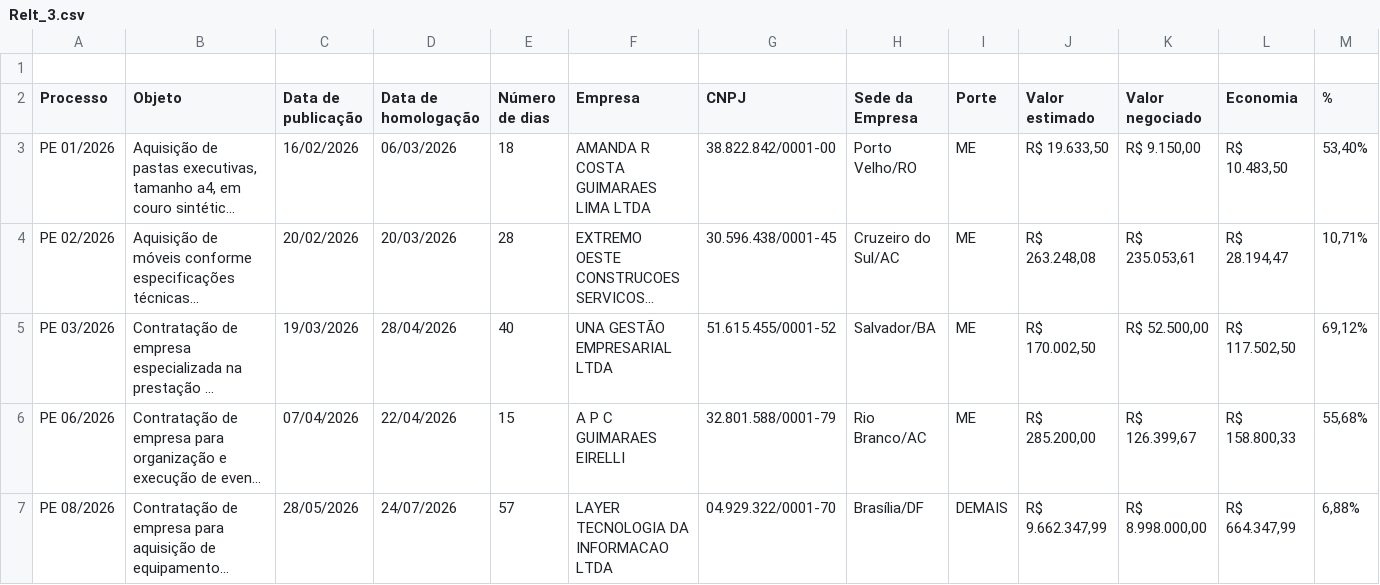
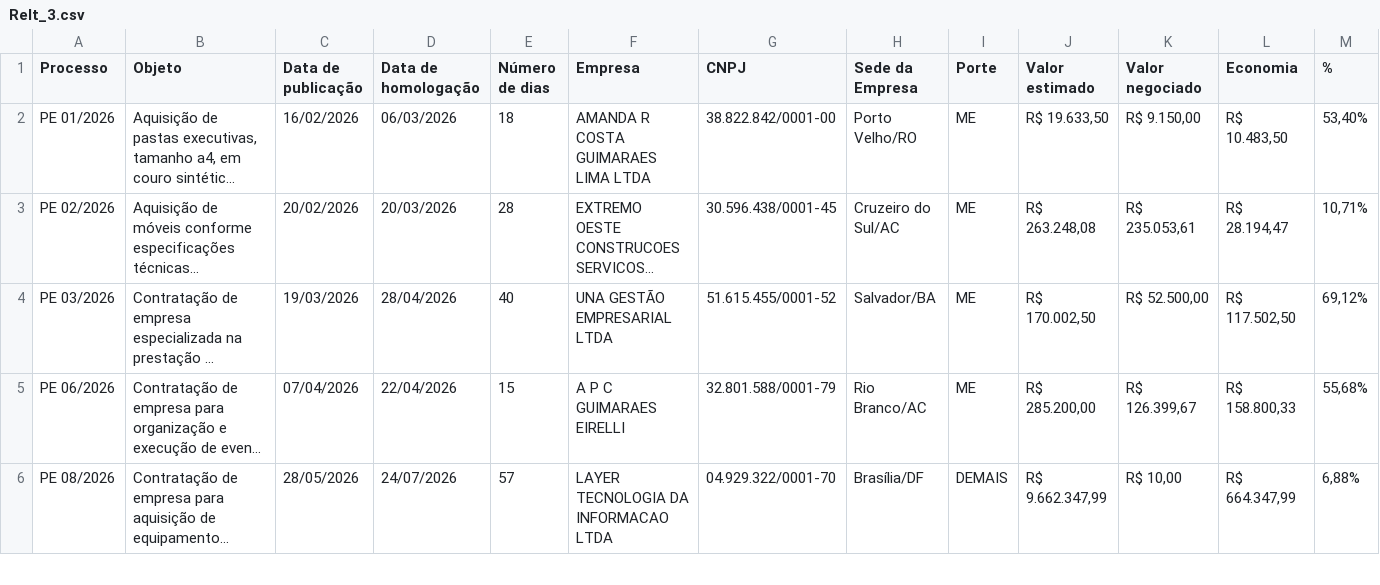
Before and after one commit to hedercarlosp-cyber/Licitacoes-sebrae-ac, a CSV file: Relt_3.csv, drawn as a sheet; only a part is shown; long unchanged cells end in …; removed rows and columns are numbered as before the commit, all else as after; the diff covers the shown part only; the diff names each change by its address in the sheet, - before the commit and + after, or states it on an @@ line.

```diff
--- a/Relt_3.csv
+++ b/Relt_3.csv
-row 1: (empty)
-K6 (Valor negociado): R$ 8.998.000,00
+K6 (Valor negociado): R$ 10,00
```
Also changed, not shown: 6 edited cells elsewhere in this file.
